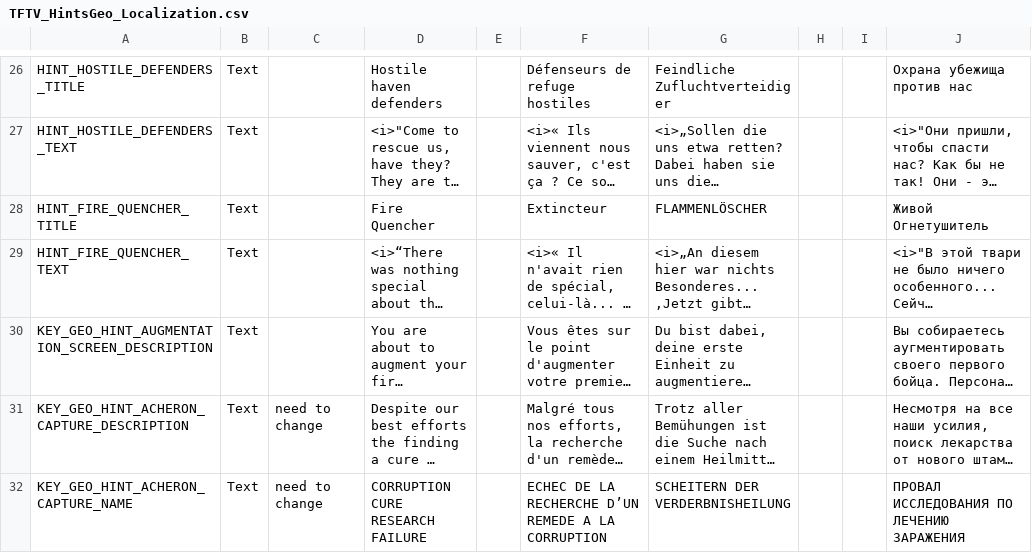
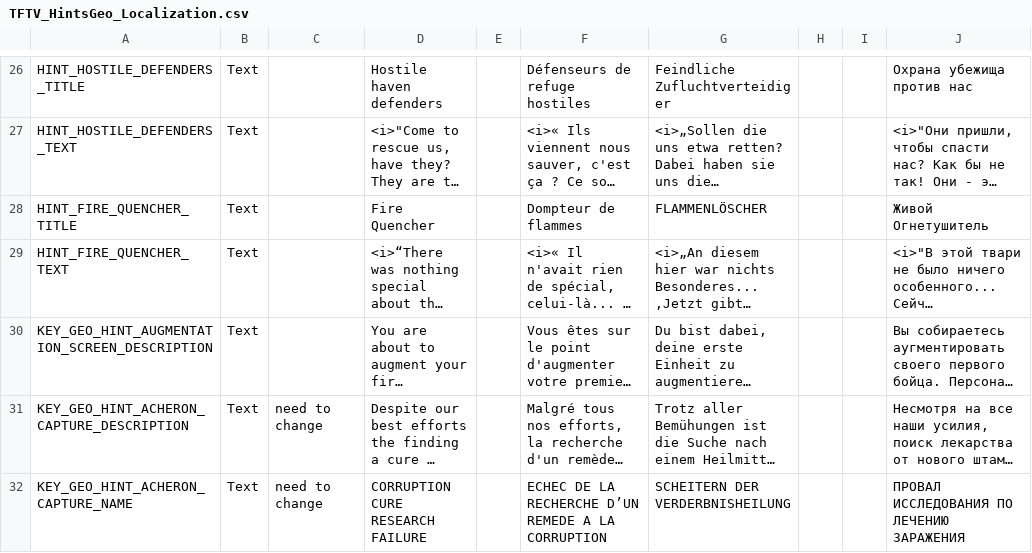
Before and after one commit to ArLn-Fr/TFTV, a CSV file: Dist/Assets/Localization/TFTV_HintsGeo_Localization.csv, drawn as a sheet; only a part is shown, gaps mark what is left out; long unchanged cells end in …; the diff names each change by its address in the sheet, - before the commit and + after, or states it on an @@ line.

```diff
--- a/Dist/Assets/Localization/TFTV_HintsGeo_Localization.csv
+++ b/Dist/Assets/Localization/TFTV_HintsGeo_Localization.csv
-F28: Extincteur
+F28: Dompteur de flammes
```
Also changed, not shown: Dist/Assets/Localization/PR_BC_Localization.csv.
